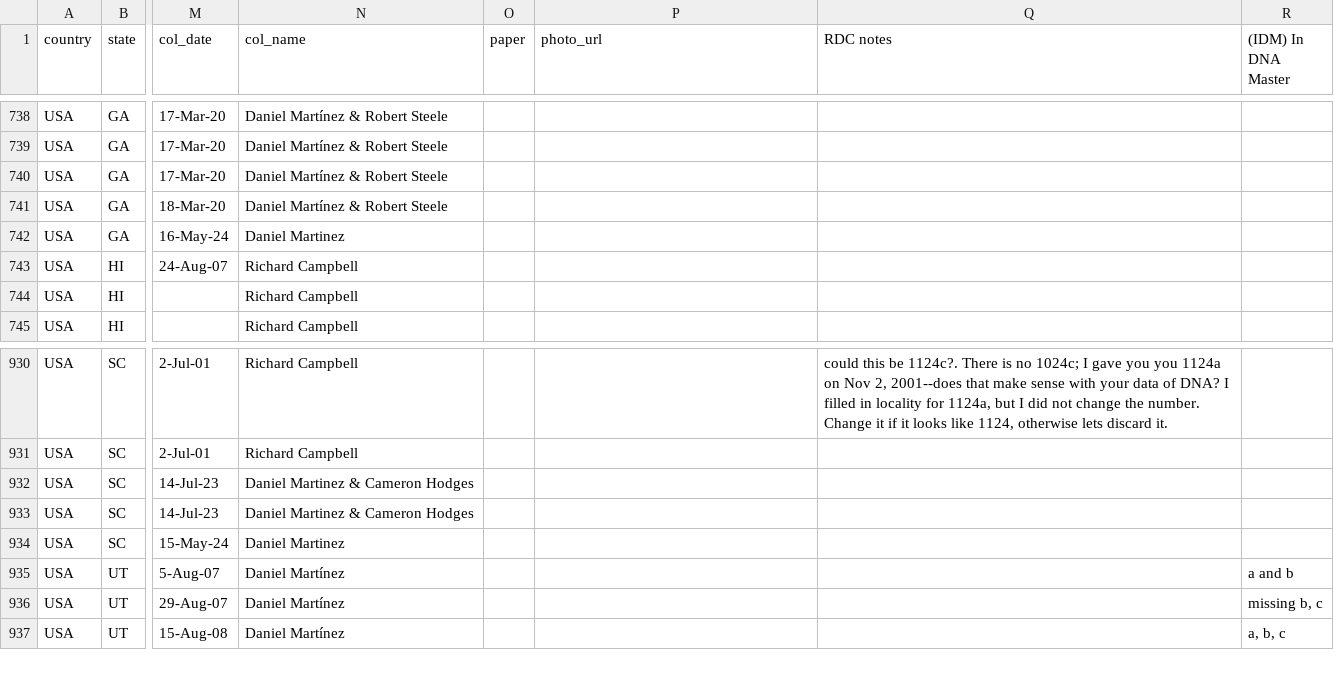
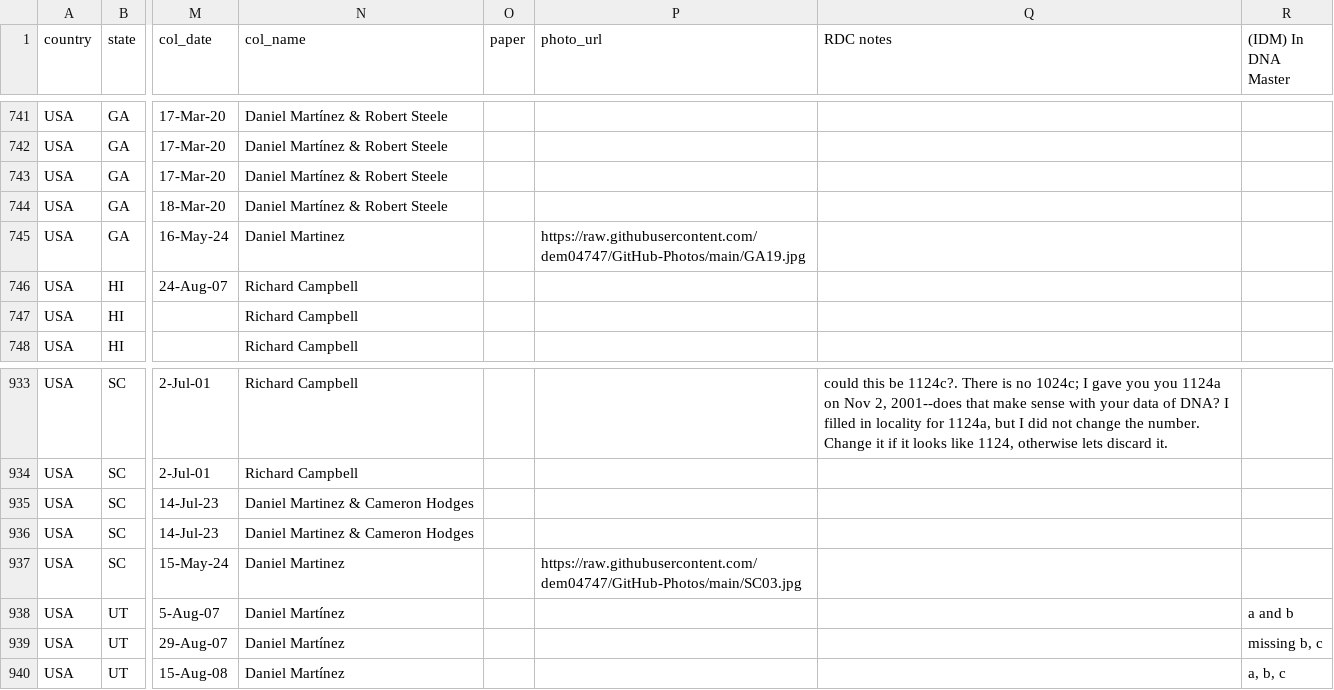
Before and after one commit to dem04747/Data2, a CSV file: strains_nov26.csv, drawn as a sheet; only a part is shown, gaps mark what is left out; addresses are those after the commit; the diff covers the shown part only; the diff names each change by its address in the sheet, - before the commit and + after, or states it on an @@ line.

```diff
--- a/strains_nov26.csv
+++ b/strains_nov26.csv
-P745 (photo_url): (empty)
+P745 (photo_url): https://raw.githubusercontent.com/dem04747/GitHub-Photos/main/GA19.jpg
-P937 (photo_url): (empty)
+P937 (photo_url): https://raw.githubusercontent.com/dem04747/GitHub-Photos/main/SC03.jpg
```
Also changed, not shown: 3 added rows and 32 edited cells elsewhere in this file.
